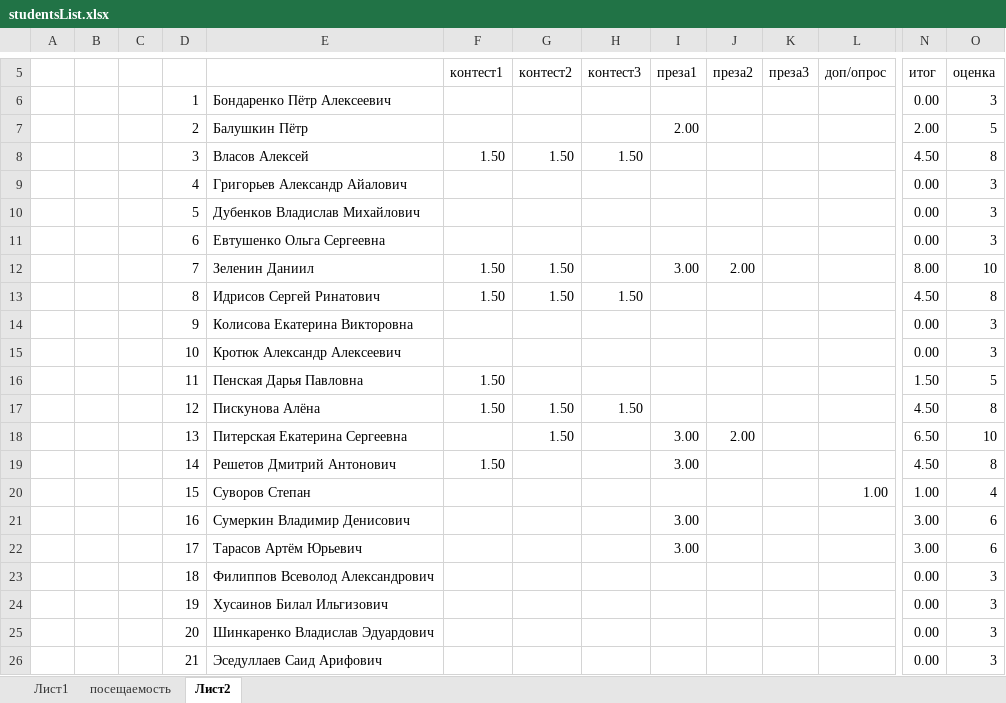
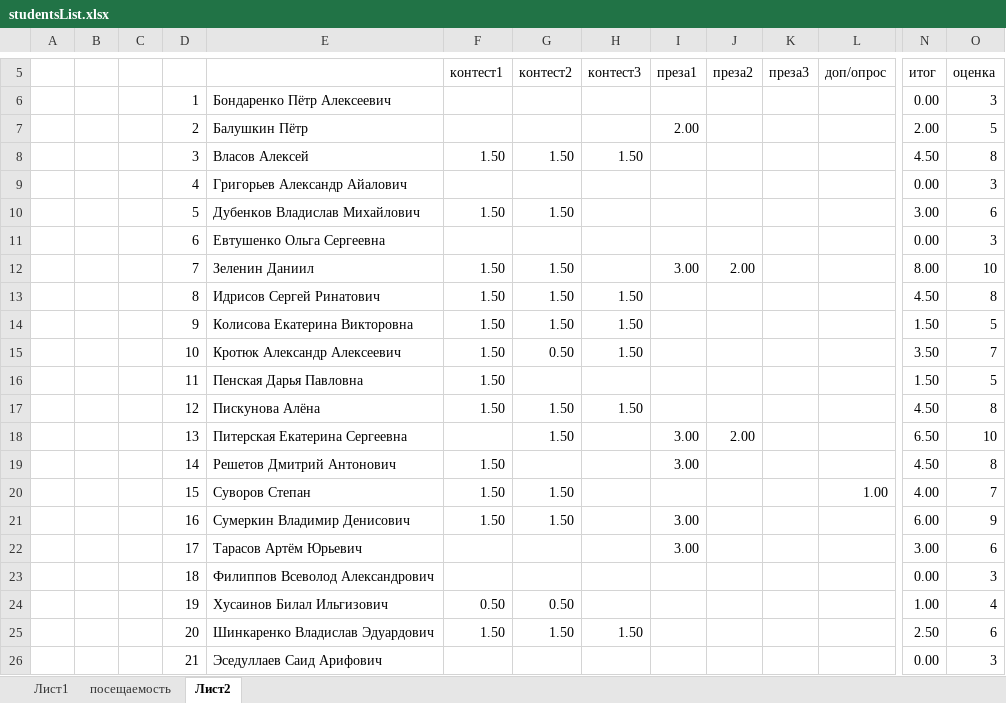
Before and after one commit to IvanSmirnovSPL/Example, an Excel workbook: studentsList.xlsx, sheet Лист2, drawn as a sheet; only a part is shown, gaps mark what is left out; values as stored, in another font and other column widths than the file's, no borders; conditional formats not drawn; removed rows and columns are numbered as before the commit, all else as after; rows hold the shown columns only; the diff names each change by its address in the sheet, - before the commit and + after, or states it on an @@ line.

Commit message:
upd

```diff
--- a/studentsList.xlsx (sheet Лист2)
+++ b/studentsList.xlsx (sheet Лист2)
-row 10:  |  |  | 5 | Дубенков Владислав Михайлович |  |  |  |  |  |  |  | 0.00 | 3
+row 10:  |  |  | 5 | Дубенков Владислав Михайлович | 1.50 | 1.50 |  |  |  |  |  | 3.00 | 6
-row 14:  |  |  | 9 | Колисова Екатерина Викторовна |  |  |  |  |  |  |  | 0.00 | 3
-row 15:  |  |  | 10 | Кротюк Александр Алексеевич |  |  |  |  |  |  |  | 0.00 | 3
+row 14:  |  |  | 9 | Колисова Екатерина Викторовна | 1.50 | 1.50 | 1.50 |  |  |  |  | 1.50 | 5
+row 15:  |  |  | 10 | Кротюк Александр Алексеевич | 1.50 | 0.50 | 1.50 |  |  |  |  | 3.50 | 7
-row 20:  |  |  | 15 | Суворов Степан |  |  |  |  |  |  | 1.00 | 1.00 | 4
-row 21:  |  |  | 16 | Сумеркин Владимир Денисович |  |  |  | 3.00 |  |  |  | 3.00 | 6
+row 20:  |  |  | 15 | Суворов Степан | 1.50 | 1.50 |  |  |  |  | 1.00 | 4.00 | 7
+row 21:  |  |  | 16 | Сумеркин Владимир Денисович | 1.50 | 1.50 |  | 3.00 |  |  |  | 6.00 | 9
-row 24:  |  |  | 19 | Хусаинов Билал Ильгизович |  |  |  |  |  |  |  | 0.00 | 3
-row 25:  |  |  | 20 | Шинкаренко Владислав Эдуардович |  |  |  |  |  |  |  | 0.00 | 3
+row 24:  |  |  | 19 | Хусаинов Билал Ильгизович | 0.50 | 0.50 |  |  |  |  |  | 1.00 | 4
+row 25:  |  |  | 20 | Шинкаренко Владислав Эдуардович | 1.50 | 1.50 | 1.50 |  |  |  |  | 2.50 | 6
```
